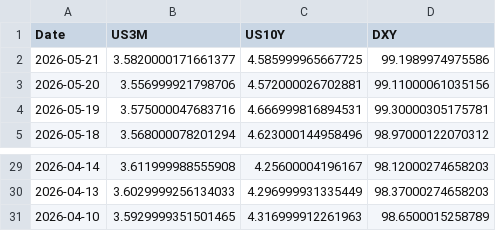
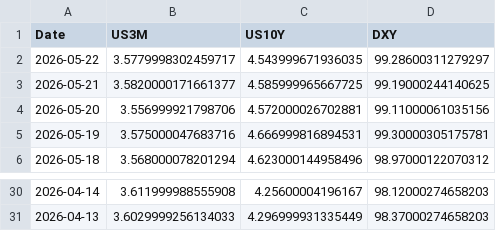
Before and after one commit to Mbnstk/market-data, a CSV file: us_market_30d_history.csv, drawn as a sheet; only a part is shown, gaps mark what is left out.

Commit message:
Market Update: 2026-05-22 13:56

```diff
--- a/us_market_30d_history.csv
+++ b/us_market_30d_history.csv
@@ -1,3 +1,4 @@
 Date,US3M,US10Y,DXY
-2026-05-21,3.5820000171661377,4.585999965667725,99.1989974975586
+2026-05-22,3.5779998302459717,4.543999671936035,99.28600311279297
+2026-05-21,3.5820000171661377,4.585999965667725,99.19000244140625
 2026-05-20,3.556999921798706,4.572000026702881,99.11000061035156
@@ -30,2 +31 @@ Date,US3M,US10Y,DXY
 2026-04-13,3.6029999256134033,4.296999931335449,98.37000274658203
-2026-04-10,3.5929999351501465,4.316999912261963,98.6500015258789
```
